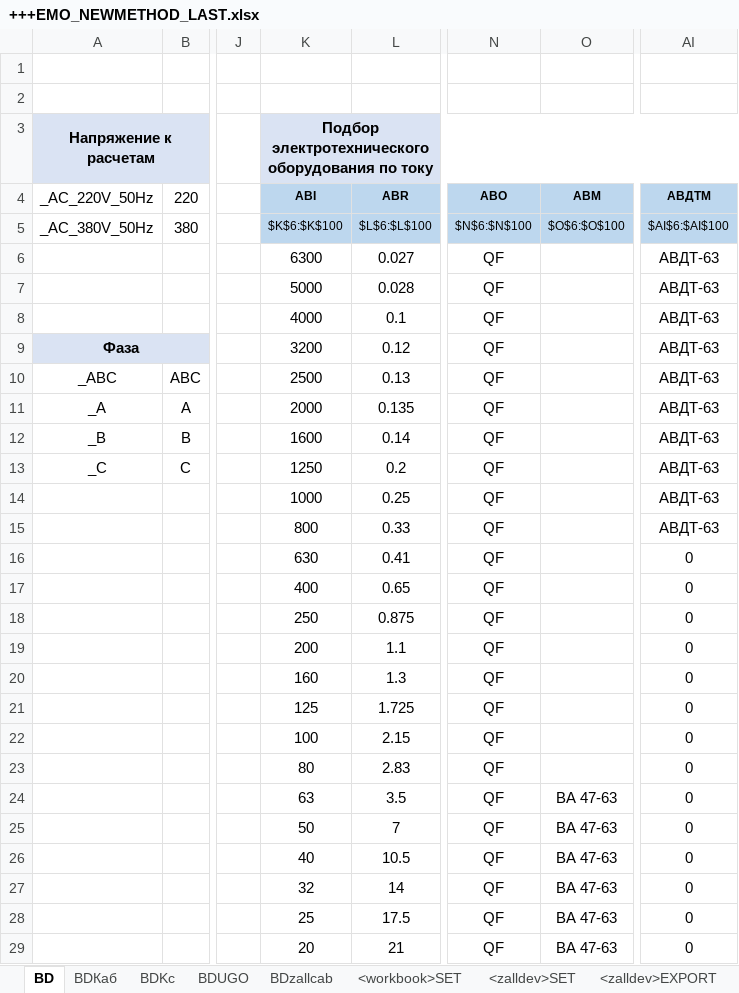
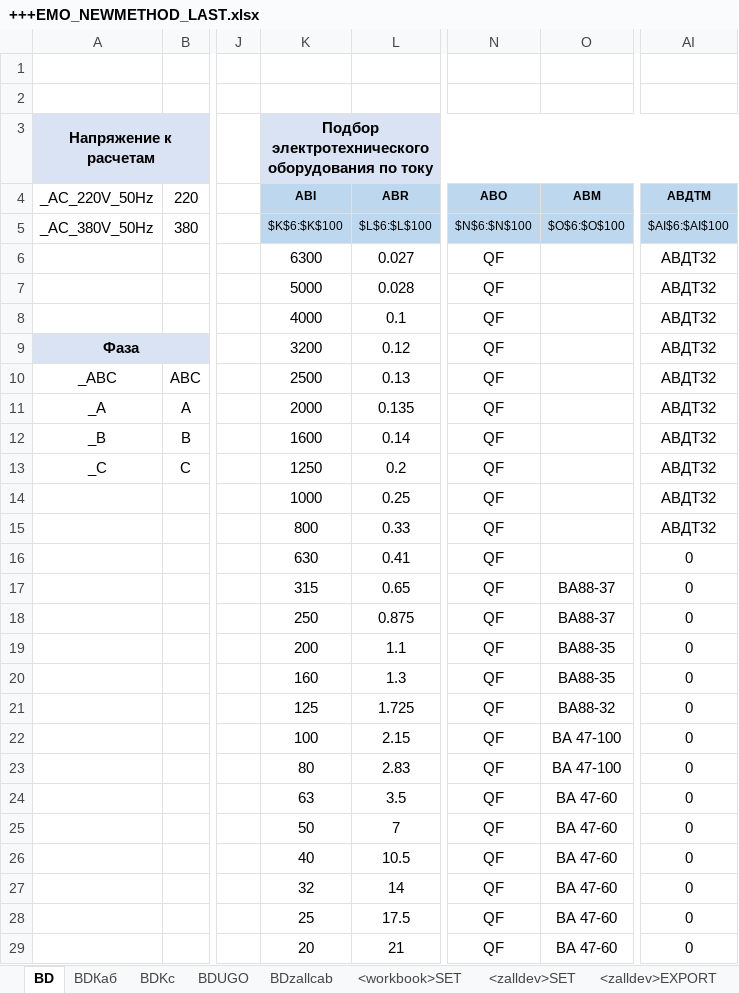
Before and after one commit to veb86/zcadvelecAI, an Excel workbook: environment/runtimefiles/AllCPU-AllOS/zcadelectrotech/data/preload/xlsxtemplates/modelinxlsx/+++EMO_NEWMETHOD_LAST.xlsx, sheet BD, drawn as a sheet; only a part is shown, gaps mark what is left out; values as stored, in another font and other column widths than the file's, no borders; conditional formats not drawn; the diff covers the shown part only; the diff names each change by its address in the sheet, - before the commit and + after, or states it on an @@ line.

```diff
--- a/environment/runtimefiles/AllCPU-AllOS/zcadelectrotech/data/preload/xlsxtemplates/modelinxlsx/+++EMO_NEWMETHOD_LAST.xlsx (sheet BD)
+++ b/environment/runtimefiles/AllCPU-AllOS/zcadelectrotech/data/preload/xlsxtemplates/modelinxlsx/+++EMO_NEWMETHOD_LAST.xlsx (sheet BD)
-AI6:AI15 (АВДТМ): АВДТ-63
+AI6:AI15 (АВДТМ): АВДТ32
-K17 (АВI): 400
+K17 (АВI): 315
-O17:O18 (АВМ): (empty)
+O17:O18 (АВМ): ВА88-37
-O19:O20 (АВМ): (empty)
+O19:O20 (АВМ): ВА88-35
-O21 (АВМ): (empty)
+O21 (АВМ): ВА88-32
-O22:O23 (АВМ): (empty)
+O22:O23 (АВМ): ВА 47-100
-O24:O29 (АВМ): ВА 47-63
+O24:O29 (АВМ): ВА 47-60
```
Also changed, not shown: 8 edited cells elsewhere in this sheet, sheet <zlight>, sheet BDUGO, 1 other file.
